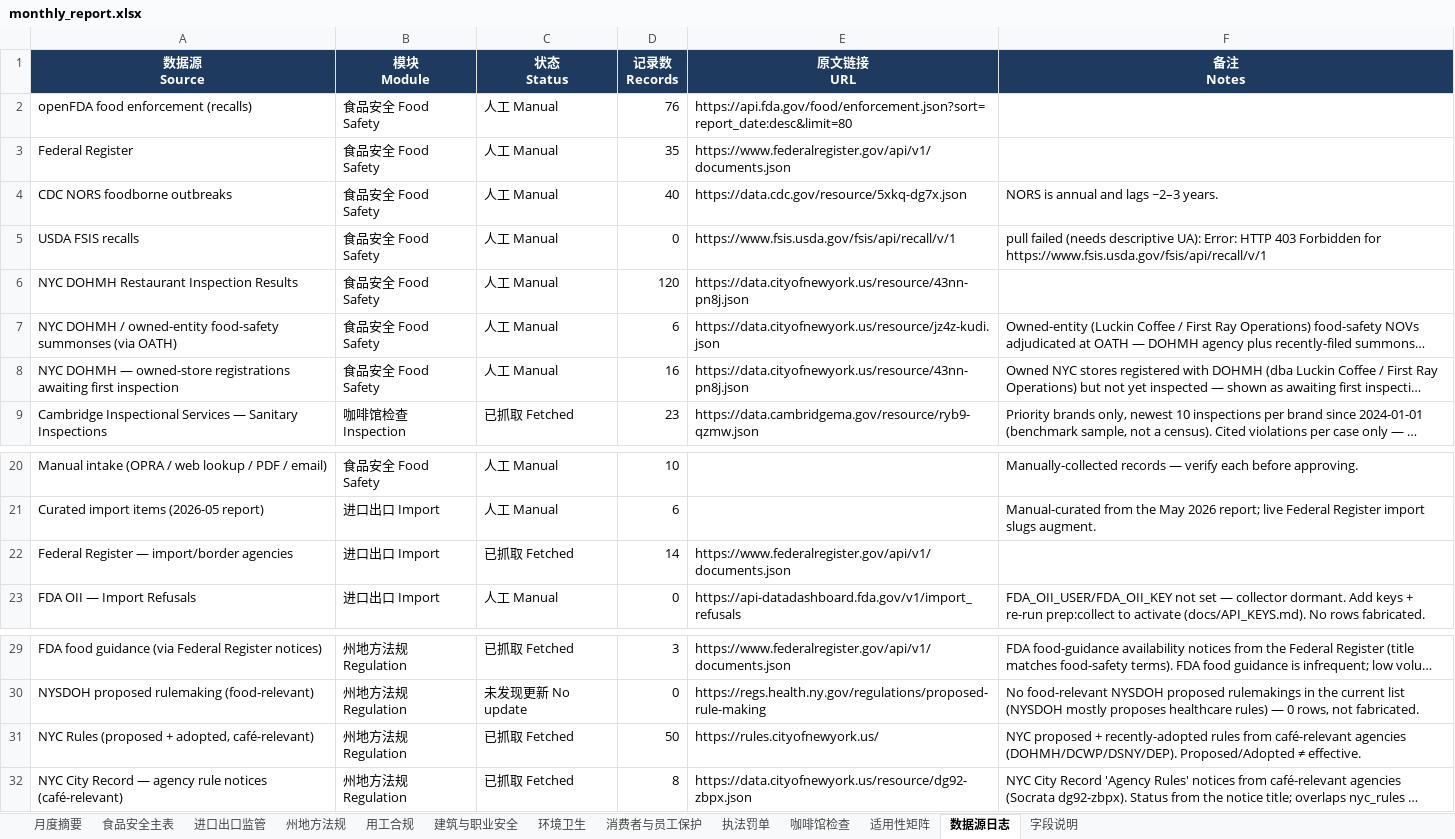
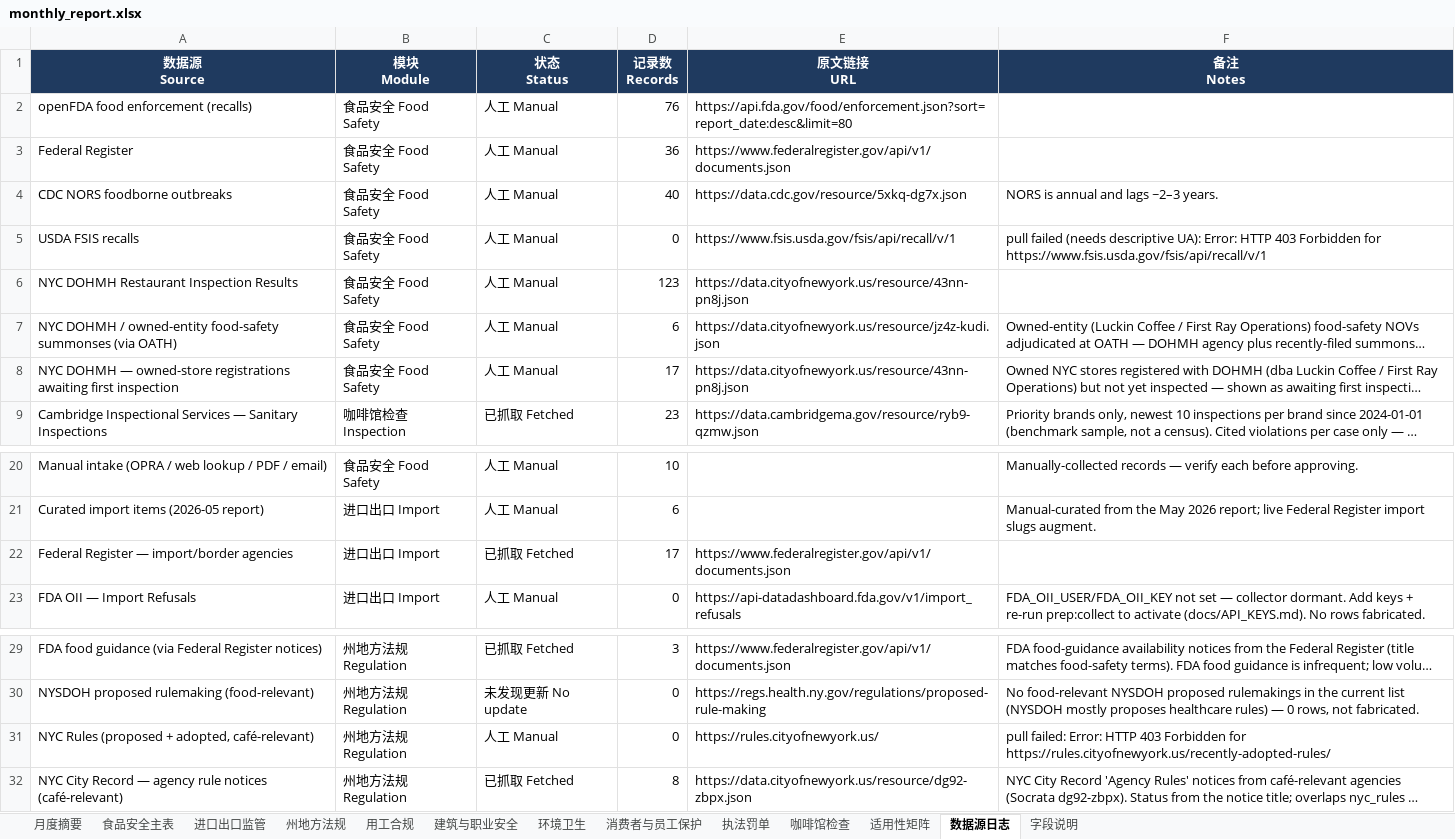
Before and after one commit to xiangyuzeng/qa_dashboard, an Excel workbook: public/exports/monthly_report.xlsx, sheet 数据源日志, drawn as a sheet; only a part is shown, gaps mark what is left out; long unchanged cells end in …; values as stored, in another font and other column widths than the file's, no borders; the diff names each change by its address in the sheet, - before the commit and + after, or states it on an @@ line.

```diff
--- a/public/exports/monthly_report.xlsx (sheet 数据源日志)
+++ b/public/exports/monthly_report.xlsx (sheet 数据源日志)
-D3 (记录数 Records): 35
+D3 (记录数 Records): 36
-D6 (记录数 Records): 120
+D6 (记录数 Records): 123
-D8 (记录数 Records): 16
+D8 (记录数 Records): 17
-D22 (记录数 Records): 14
+D22 (记录数 Records): 17
-C31 (状态 Status): 已抓取 Fetched
+C31 (状态 Status): 人工 Manual
-D31 (记录数 Records): 50
+D31 (记录数 Records): 0
-F31 (备注 Notes): NYC proposed + recently-adopted rules from café-relevant agencies (DOHMH/DCWP/DSNY/DEP). Proposed/Adopted ≠ effective.
+F31 (备注 Notes): pull failed: Error: HTTP 403 Forbidden for https://rules.cityofnewyork.us/recently-adopted-rules/
```
Also changed, not shown: sheet 咖啡馆检查, sheet 州地方法规, sheet 进口出口监管, sheet 月度摘要, sheet 食品安全主表, 14 other files.
